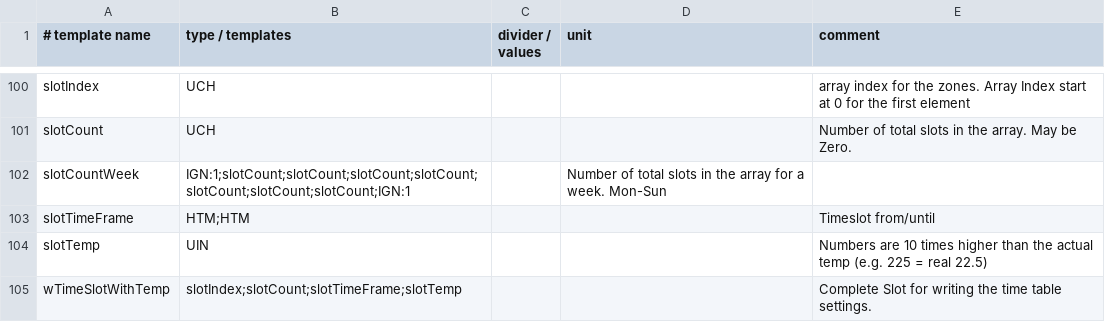
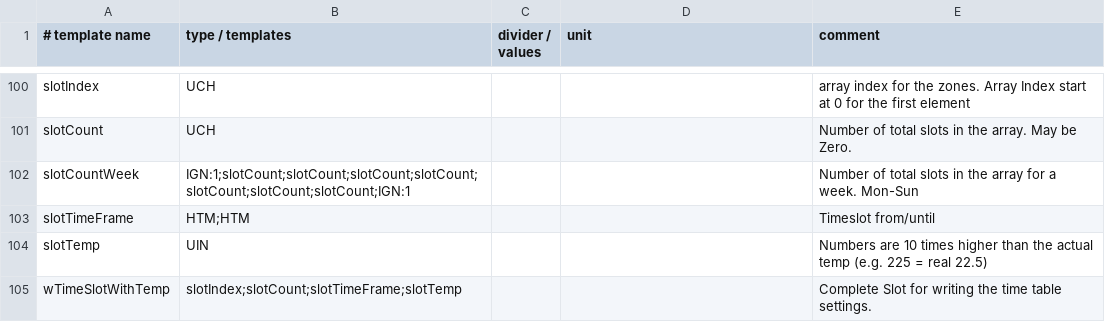
Before and after one commit to wimleers/ebusd-configuration, a CSV file: ebusd-2.1.x/en/vaillant/_templates.csv, drawn as a sheet; only a part is shown, gaps mark what is left out.

Commit message:
fix comment in unit column en

```diff
--- a/ebusd-2.1.x/en/vaillant/_templates.csv
+++ b/ebusd-2.1.x/en/vaillant/_templates.csv
@@ -101,3 +101,3 @@ slotIndex,UCH,,,array index for the zones. Array Index start at 0 for the first
 slotCount,UCH,,,Number of total slots in the array. May be Zero.
-slotCountWeek,IGN:1;slotCount;slotCount;slotCount;slotCount;slotCount;slotCount;slotCount;IGN:1,,Number of total slots in the array for a week. Mon-Sun
+slotCountWeek,IGN:1;slotCount;slotCount;slotCount;slotCount;slotCount;slotCount;slotCount;IGN:1,,,Number of total slots in the array for a week. Mon-Sun
 slotTimeFrame,HTM;HTM,,,Timeslot from/until
```
